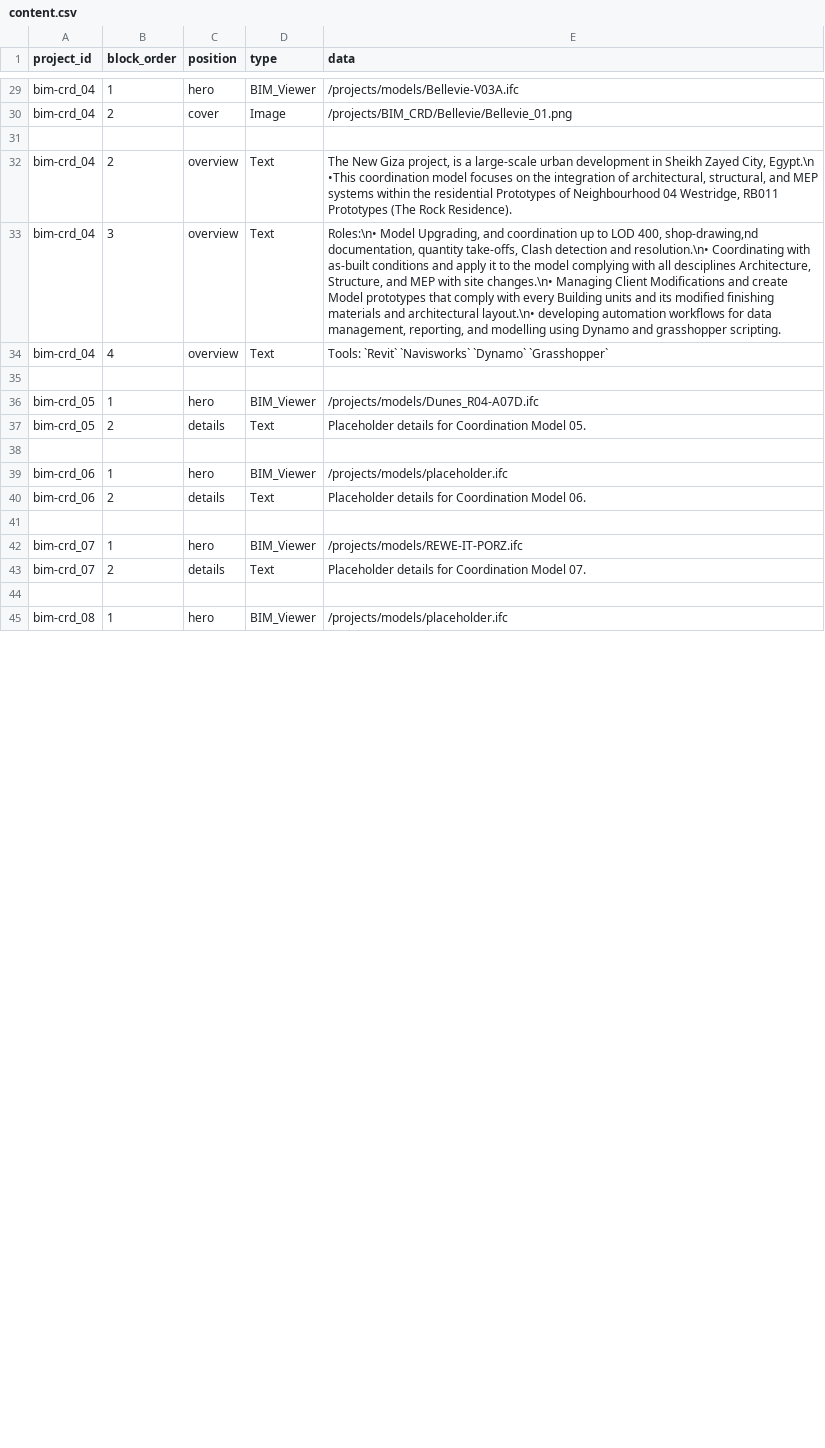
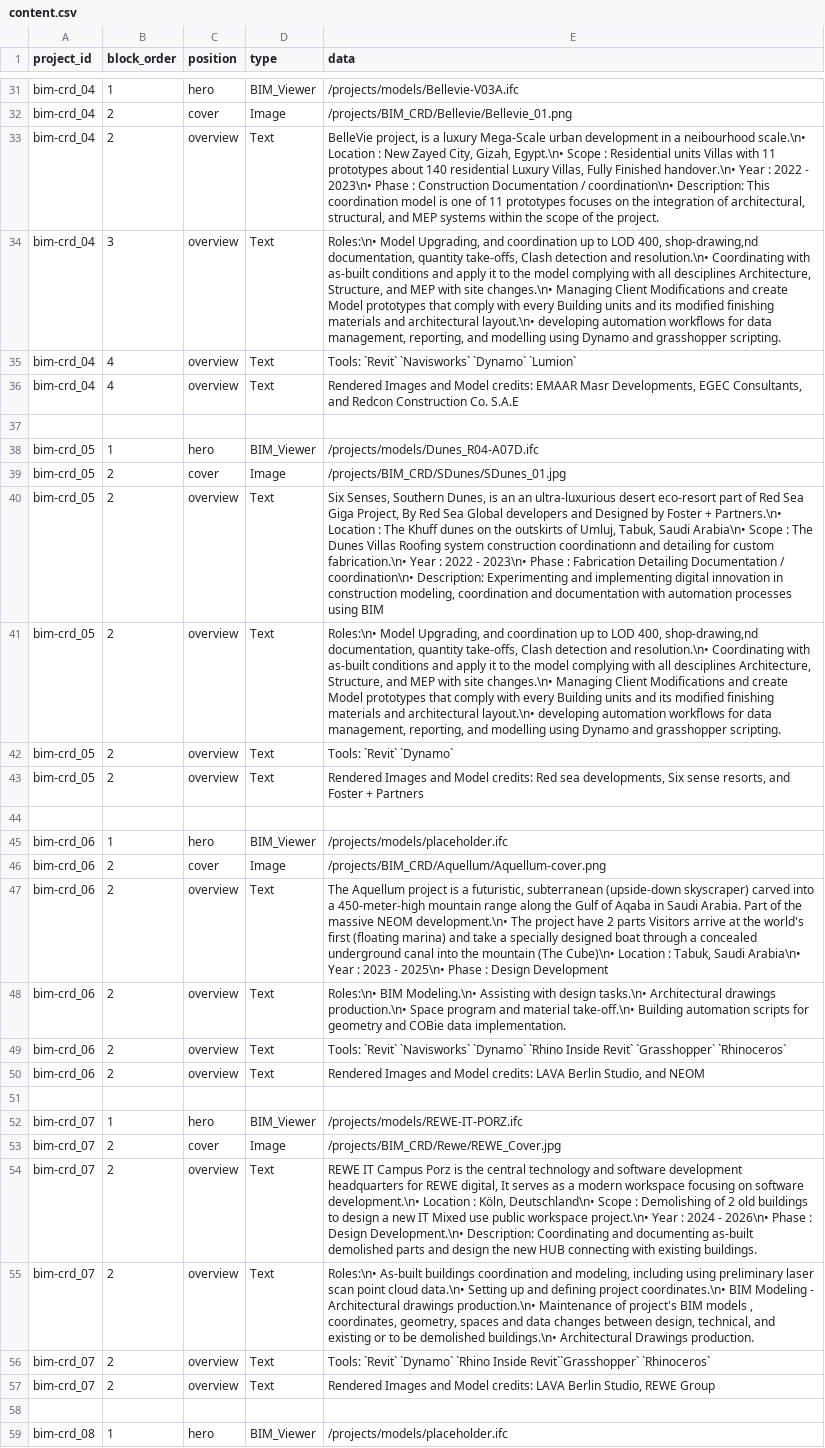
Before and after one commit to ahmedsiliman/continuum-space, a CSV file: public/data/content.csv, drawn as a sheet; only a part is shown, gaps mark what is left out; removed rows and columns are numbered as before the commit, all else as after; the diff covers the shown part only; the diff names each change by its address in the sheet, - before the commit and + after, or states it on an @@ line.

Commit message:
Updated projects Data in Content.csv/ implemented URL Query Parameters for search and Filter states in APP.jsx and FilterBar.jsx / Telemetrty HUD is now in sync with Filtered Projects Highlight status / Filter Button will be in highlight status if in use changing Filter to active Filter name / some improvements in mobile view HUD Panel hight VS Details Panel, Hide description text from Details panel for now

```diff
--- a/public/data/content.csv
+++ b/public/data/content.csv
-row 31: (empty)
-E33 (data): The New Giza project, is a large-scale urban development in Sheikh Zayed City, Egypt.\n •This coordination model focuses on the integration of architectural, structural, and MEP systems within the residential Prototypes of Neighbourhood 04 Westridge, RB011 Prototypes (The Rock Residence).
+E33 (data): BelleVie project, is a luxury Mega-Scale urban development in a neibourhood scale.\n• Location : New Zayed City, Gizah, Egypt.\n• Scope : Residential units Villas with 11 prototypes about 140 residential Luxury Villas, Fully Finished handover.\n• Year : 2022 - 2023\n• Phase : Construction Documentation / coordination\n• Description: This coordination model is one of 11 prototypes focuses on the integration of architectural, structural, and MEP systems within the scope of the project.
-E35 (data): …`Navisworks` `Dynamo` `Grasshopper`
+E35 (data): …`Navisworks` `Dynamo` `Lumion`
+row 36: bim-crd_04 | 4 | overview | Text | Rendered Images and Model credits: EMAAR Masr Developments, EGEC Consultants, and Redcon Construction Co. S.A.E
+row 39: bim-crd_05 | 2 | cover | Image | /projects/BIM_CRD/SDunes/SDunes_01.jpg
+row 40: bim-crd_05 | 2 | overview | Text | Six Senses, Southern Dunes, is an an ultra-luxurious desert eco-resort part of Red Sea Giga Project, By Red Sea Global developers and Designed by Foster + Partners.\n• Location : The Khuff dunes on the outskirts of Umluj, Tabuk, Saudi Arabia\n• Scope : The Dunes Villas Roofing system construction coordinationn and detailing for custom fabrication.\n• Year : 2022 - 2023\n• Phase : Fabrication Detailing Documentation / coordination\n• Description: Experimenting and implementing digital innovation in construction modeling, coordination and documentation with automation processes using BIM
-C41 (position): details
+C41 (position): overview
-E41 (data): Placeholder details for Coordination Model 05.
+E41 (data): Roles:\n• Model Upgrading, and coordination up to LOD 400, shop-drawing,nd documentation, quantity take-offs, Clash detection and resolution.\n• Coordinating with as-built conditions and apply it to the model complying with all desciplines Architecture, Structure, and MEP with site changes.\n• Managing Client Modifications and create Model prototypes that comply with every Building units and its modified finishing materials and architectural layout.\n• developing automation workflows for data management, reporting, and modelling using Dynamo and grasshopper scripting.
+row 42: bim-crd_05 | 2 | overview | Text | Tools: `Revit` `Dynamo`
+row 43: bim-crd_05 | 2 | overview | Text | Rendered Images and Model credits: Red sea developments, Six sense resorts, and Foster + Partners
+row 46: bim-crd_06 | 2 | cover | Image | /projects/BIM_CRD/Aquellum/Aquellum-cover.png
+row 47: bim-crd_06 | 2 | overview | Text | The Aquellum project is a futuristic, subterranean (upside-down skyscraper) carved into a 450-meter-high mountain range along the Gulf of Aqaba in Saudi Arabia. Part of the massive NEOM development.\n• The project have 2 parts Visitors arrive at the world's first (floating marina) and take a specially designed boat through a concealed underground canal into the mountain (The Cube)\n• Location : Tabuk, Saudi Arabia\n• Year : 2023 - 2025\n• Phase : Design Development
+row 48: bim-crd_06 | 2 | overview | Text | Roles:\n• BIM Modeling.\n• Assisting with design tasks.\n• Architectural drawings production.\n• Space program and material take-off.\n• Building automation scripts for geometry and COBie data implementation.
+row 49: bim-crd_06 | 2 | overview | Text | Tools: `Revit` `Navisworks` `Dynamo` `Rhino Inside Revit` `Grasshopper` `Rhinoceros`
-C50 (position): details
+C50 (position): overview
-E50 (data): Placeholder details for Coordination Model 06.
+E50 (data): Rendered Images and Model credits: LAVA Berlin Studio, and NEOM
+row 53: bim-crd_07 | 2 | cover | Image | /projects/BIM_CRD/Rewe/REWE_Cover.jpg
+row 54: bim-crd_07 | 2 | overview | Text | REWE IT Campus Porz is the central technology and software development headquarters for REWE digital, It serves as a modern workspace focusing on software development.\n• Location : Köln, Deutschland\n• Scope : Demolishing of 2 old buildings to design a new IT Mixed use public workspace project.\n• Year : 2024 - 2026\n• Phase : Design Development.\n• Description: Coordinating and documenting as-built demolished parts and design the new HUB connecting with existing buildings.
+row 55: bim-crd_07 | 2 | overview | Text | Roles:\n• As-built buildings coordination and modeling, including using preliminary laser scan point cloud data.\n• Setting up and defining project coordinates.\n• BIM Modeling - Architectural drawings production.\n• Maintenance of project's BIM models , coordinates, geometry, spaces and data changes between design, technical, and existing or to be demolished buildings.\n• Architectural Drawings production.
+row 56: bim-crd_07 | 2 | overview | Text | Tools: `Revit` `Dynamo` `Rhino Inside Revit``Grasshopper` `Rhinoceros`
-C57 (position): details
+C57 (position): overview
-E57 (data): Placeholder details for Coordination Model 07.
+E57 (data): Rendered Images and Model credits: LAVA Berlin Studio, REWE Group
```
Also changed, not shown: 10 added rows, 4 removed rows and 9 edited cells elsewhere in this file, public/data/project_details.csv, 40 other files.
